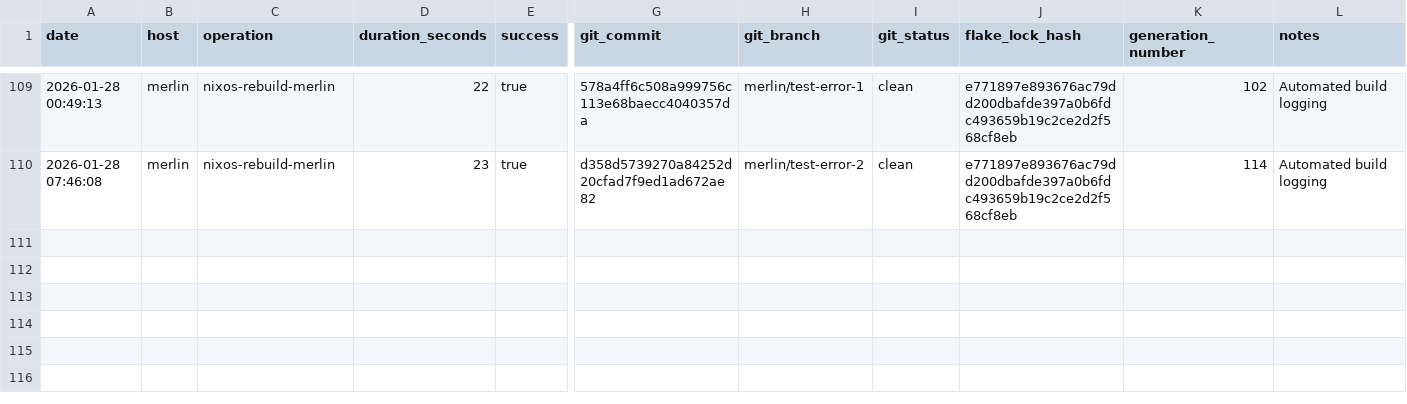
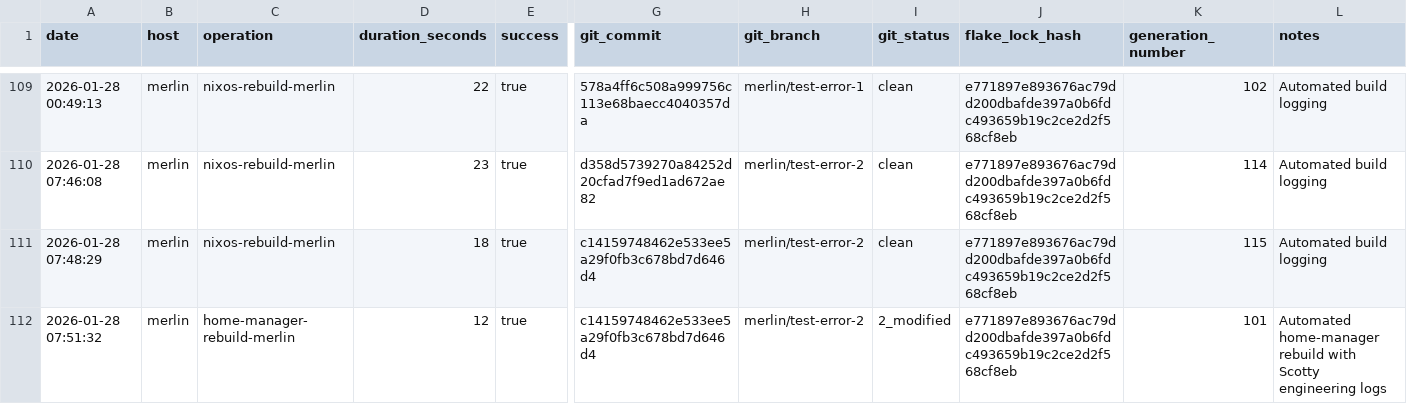
Before and after one commit to gignsky/.dotfiles, a CSV file: scottys-journal/metrics/build-performance.csv, drawn as a sheet; only a part is shown, gaps mark what is left out; rows hold the shown columns only; the diff names each change by its address in the sheet, - before the commit and + after, or states it on an @@ line.

Commit message:
gig@merlin: 2026-01-28 07:51 : id 101 -> /nix/store/a9ap8gw95b20maw3lnq1y3qvm0v3si6n-home-manager-generation (current)

```diff
--- a/scottys-journal/metrics/build-performance.csv
+++ b/scottys-journal/metrics/build-performance.csv
+row 111: 2026-01-28 07:48:29 | merlin | nixos-rebuild-merlin | 18 | true | c14159748462e533ee5a29f0fb3c678bd7d646d4 | merlin/test-error-2 | clean | e771897e893676ac79dd200dbafde397a0b6fdc493659b19c2ce2d2f568cf8eb | 115 | Automated build logging
+row 112: 2026-01-28 07:51:32 | merlin | home-manager-rebuild-merlin | 12 | true | c14159748462e533ee5a29f0fb3c678bd7d646d4 | merlin/test-error-2 | 2_modified | e771897e893676ac79dd200dbafde397a0b6fdc493659b19c2ce2d2f568cf8eb | 101 | Automated home-manager rebuild with Scotty engineering logs
```
Also changed, not shown: 1 other file.
